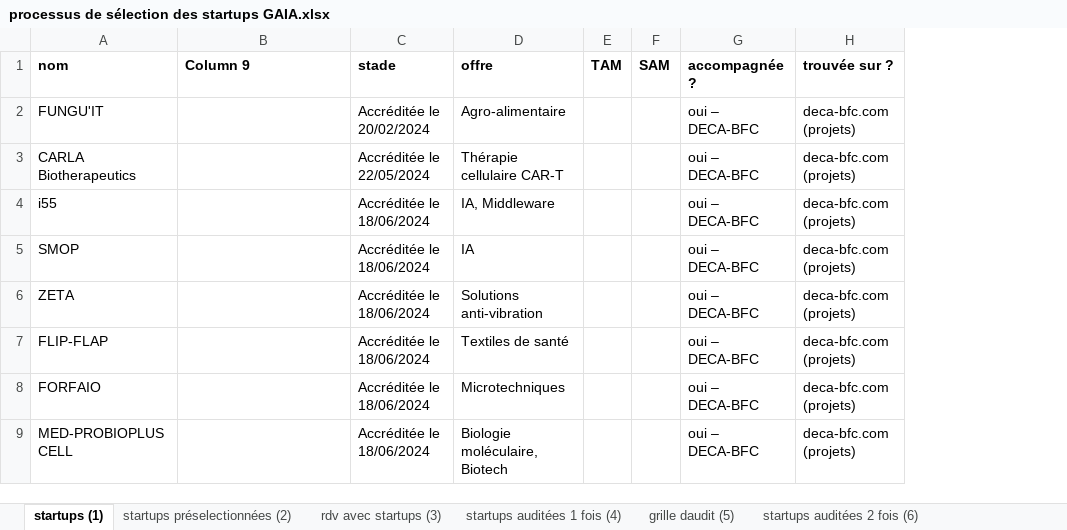
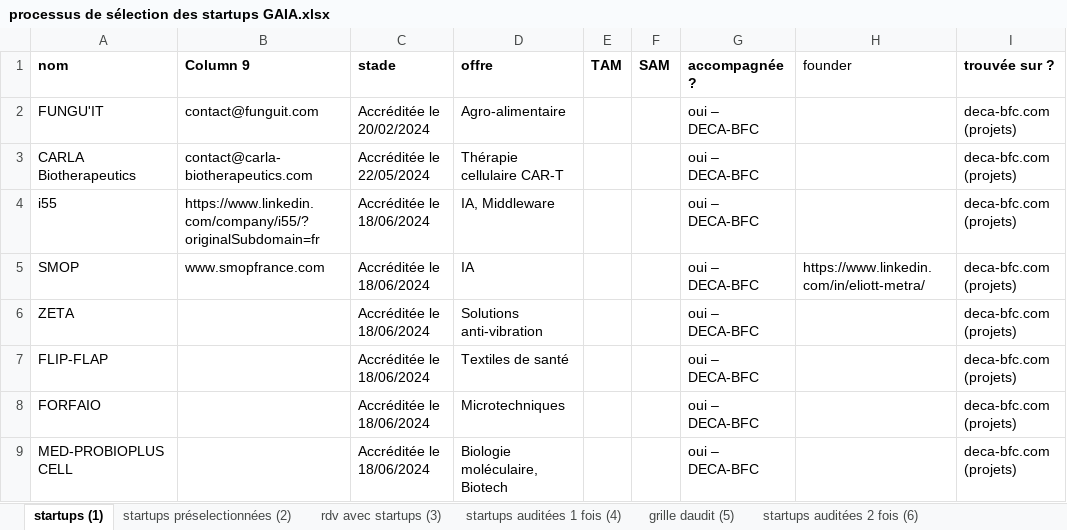
Before and after one commit to BaptisteFaisy/Liquid-, an Excel workbook: Liquid+ Project/Sélection des startups/processus de sélection des startups GAIA.xlsx, sheet startups (1), drawn as a sheet; only a part is shown; values as stored, in another font and other column widths than the file's, no borders; the diff names each change by its address in the sheet, - before the commit and + after, or states it on an @@ line.

Commit message:
test

```diff
--- a/Liquid+ Project/Sélection des startups/processus de sélection des startups GAIA.xlsx (sheet startups (1))
+++ b/Liquid+ Project/Sélection des startups/processus de sélection des startups GAIA.xlsx (sheet startups (1))
+column H (founder), row 5: https://www.linkedin.com/in/eliott-metra/
-B2 (Column 9): (empty)
+B2 (Column 9): contact@funguit.com
-B3 (Column 9): (empty)
+B3 (Column 9): contact@carla-biotherapeutics.com
-B4 (Column 9): (empty)
+B4 (Column 9): https://www.linkedin.com/company/i55/?originalSubdomain=fr
-B5 (Column 9): (empty)
+B5 (Column 9): www.smopfrance.com
```
